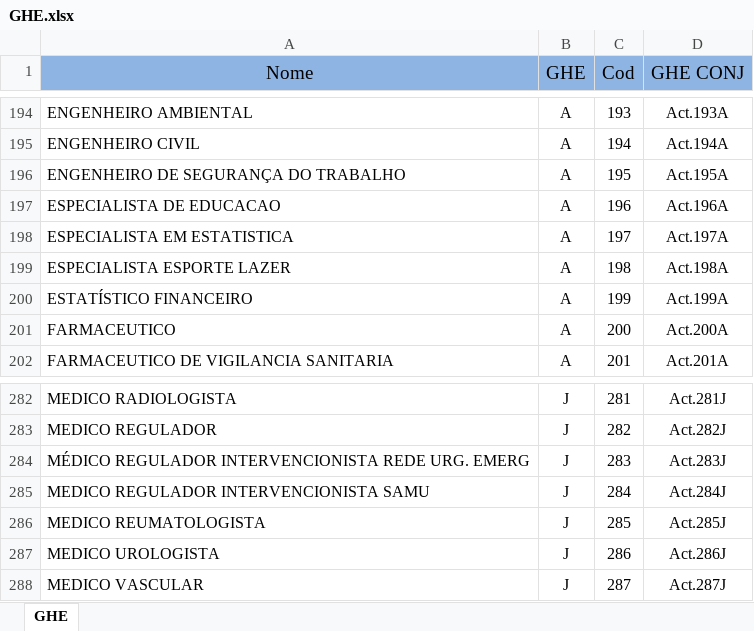
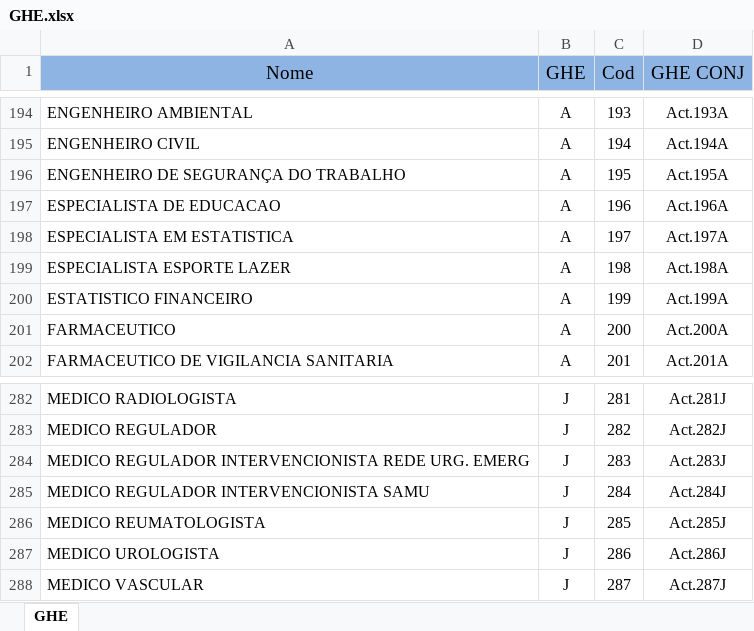
Before and after one commit to Christian-Yugen/SESMT-SYSTEM, an Excel workbook: dados/GHE.xlsx, sheet GHE, drawn as a sheet; only a part is shown, gaps mark what is left out; values as stored, in another font and other column widths than the file's, no borders; conditional formats not drawn; the diff covers the shown part only; the diff names each change by its address in the sheet, - before the commit and + after, or states it on an @@ line.

```diff
--- a/dados/GHE.xlsx (sheet GHE)
+++ b/dados/GHE.xlsx (sheet GHE)
-A200 (Nome): ESTATÍSTICO FINANCEIRO
+A200 (Nome): ESTATISTICO FINANCEIRO
-A284 (Nome): MÉDICO REGULADOR INTERVENCIONISTA…
+A284 (Nome): MEDICO REGULADOR INTERVENCIONISTA…
```
Also changed, not shown: 23 edited cells elsewhere in this sheet, 2 other files.
